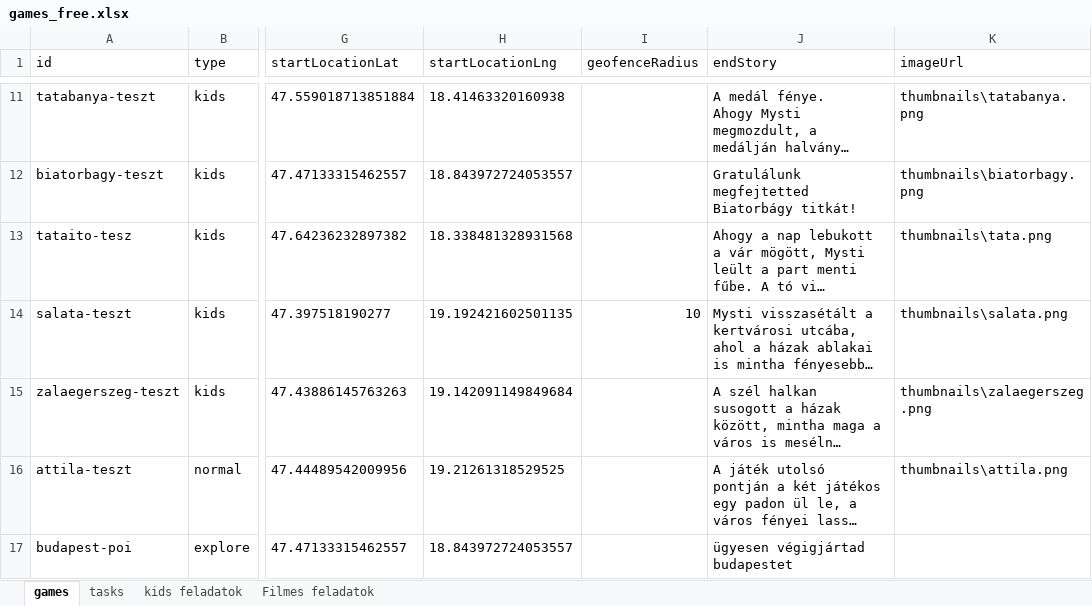
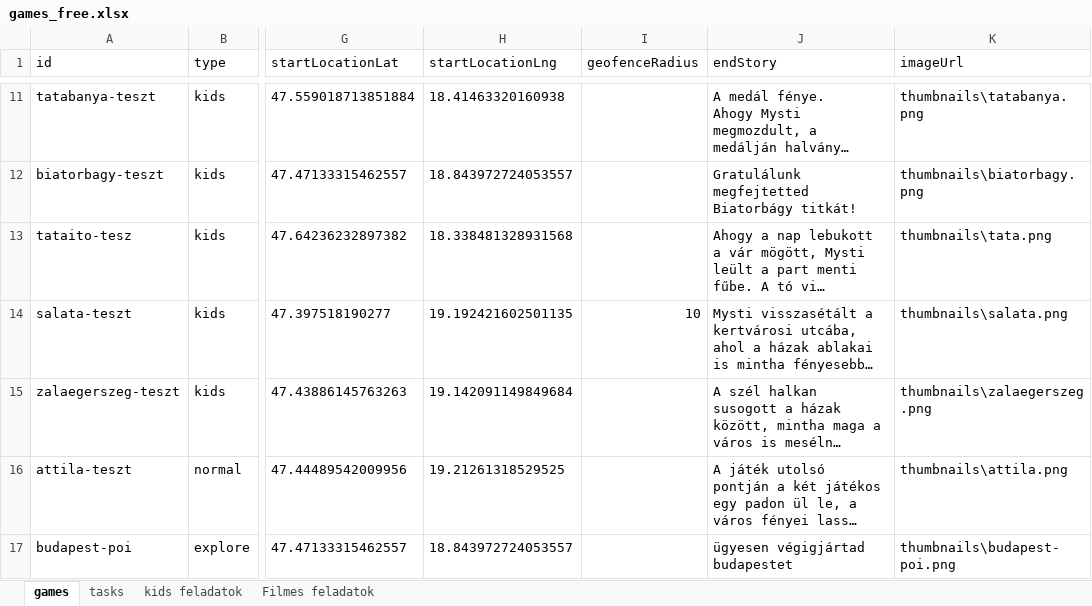
Before and after one commit to MystiGo-hu/MystiGo, an Excel workbook: games/games_free.xlsx, sheet games, drawn as a sheet; only a part is shown, gaps mark what is left out; long unchanged cells end in …; values as stored, in another font and other column widths than the file's, no borders; the diff names each change by its address in the sheet, - before the commit and + after, or states it on an @@ line.

Commit message:
Add files via upload

```diff
--- a/games/games_free.xlsx (sheet games)
+++ b/games/games_free.xlsx (sheet games)
-K17 (imageUrl): (empty)
+K17 (imageUrl): thumbnails\budapest-poi.png
```
